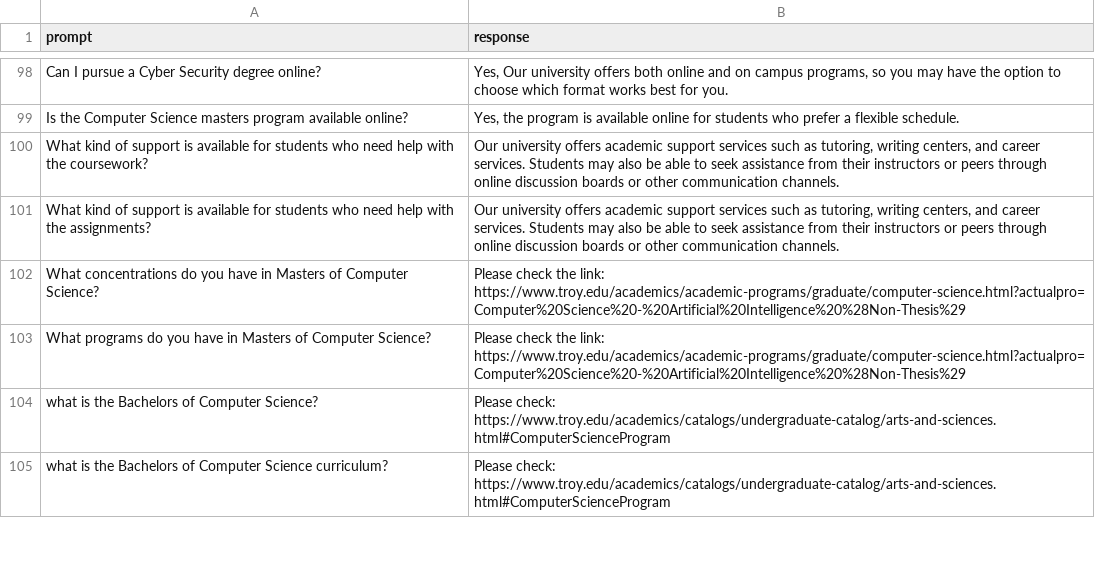
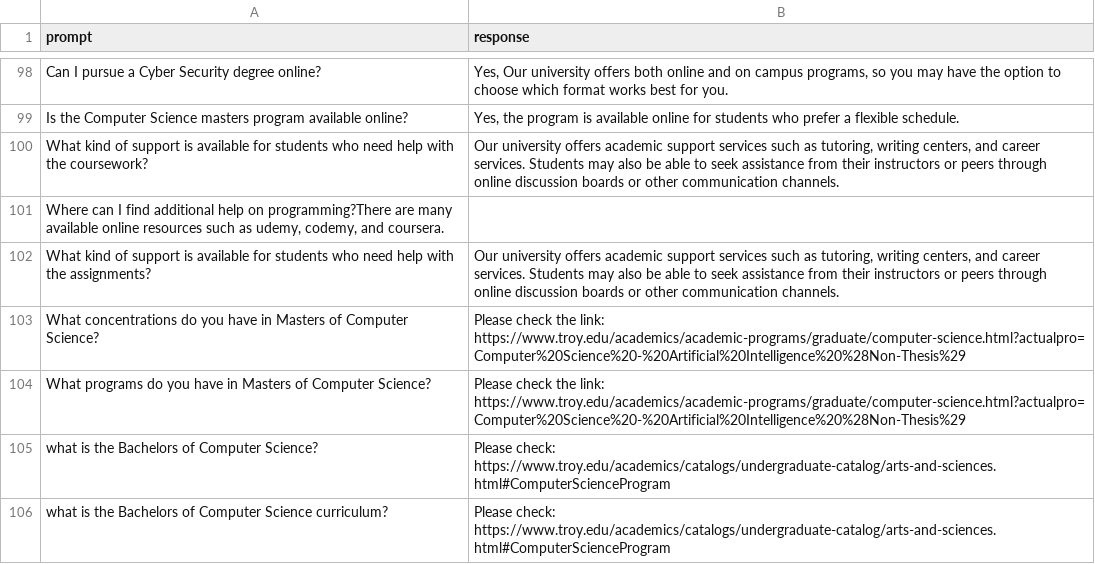
Before and after one commit to DavidL10189/NLP-RD2, a CSV file: InputDocs/prompt_answer.csv, drawn as a sheet; only a part is shown, gaps mark what is left out.

Commit message:
Prompt adjustments

```diff
--- a/InputDocs/prompt_answer.csv
+++ b/InputDocs/prompt_answer.csv
@@ -100,2 +100,3 @@ Is the Computer Science masters program available online? 	Yes, the program is a
 What kind of support is available for students who need help with the coursework? 	Our university offers academic support services such as tutoring, writing centers, and career services. Students may also be able to seek assistance from their instructors or peers through online discussion boards or other communication channels.
+Where can I find additional help on programming?There are many available online resources such as udemy, codemy, and coursera.
 What kind of support is available for students who need help with the assignments? 	Our university offers academic support services such as tutoring, writing centers, and career services. Students may also be able to seek assistance from their instructors or peers through online discussion boards or other communication channels.
```
Also changed, not shown: 1 other file.
